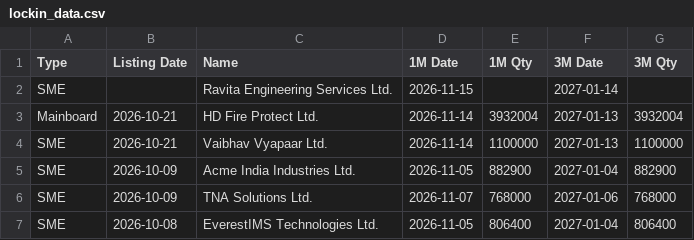
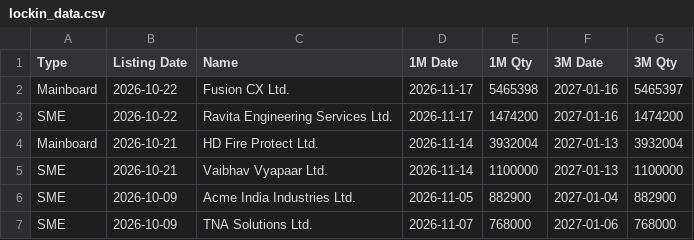
Before and after one commit to vineetsm999-byte/ipo---lockin, a CSV file: lockin_data.csv, drawn as a sheet; only a part is shown; the shorter side is filled out with more unchanged rows.

Commit message:
Update lock-in data 2026-10-22

```diff
--- a/lockin_data.csv
+++ b/lockin_data.csv
@@ -1,3 +1,4 @@
 Type,Listing Date,Name,1M Date,1M Qty,3M Date,3M Qty
-SME,,Ravita Engineering Services Ltd.,2026-11-15,,2027-01-14,
+Mainboard,2026-10-22,Fusion CX Ltd.,2026-11-17,5465398,2027-01-16,5465397
+SME,2026-10-22,Ravita Engineering Services Ltd.,2026-11-17,1474200,2027-01-16,1474200
 Mainboard,2026-10-21,HD Fire Protect Ltd.,2026-11-14,3932004,2027-01-13,3932004
```
